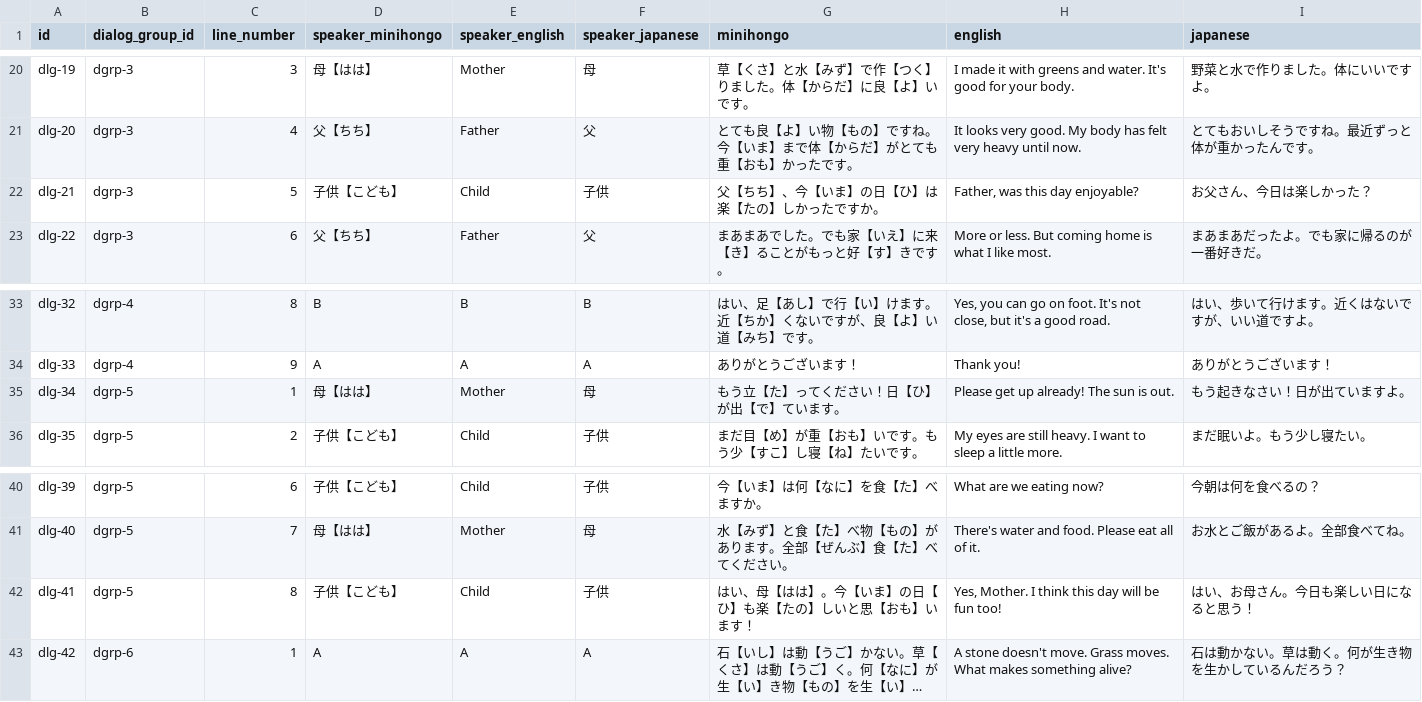
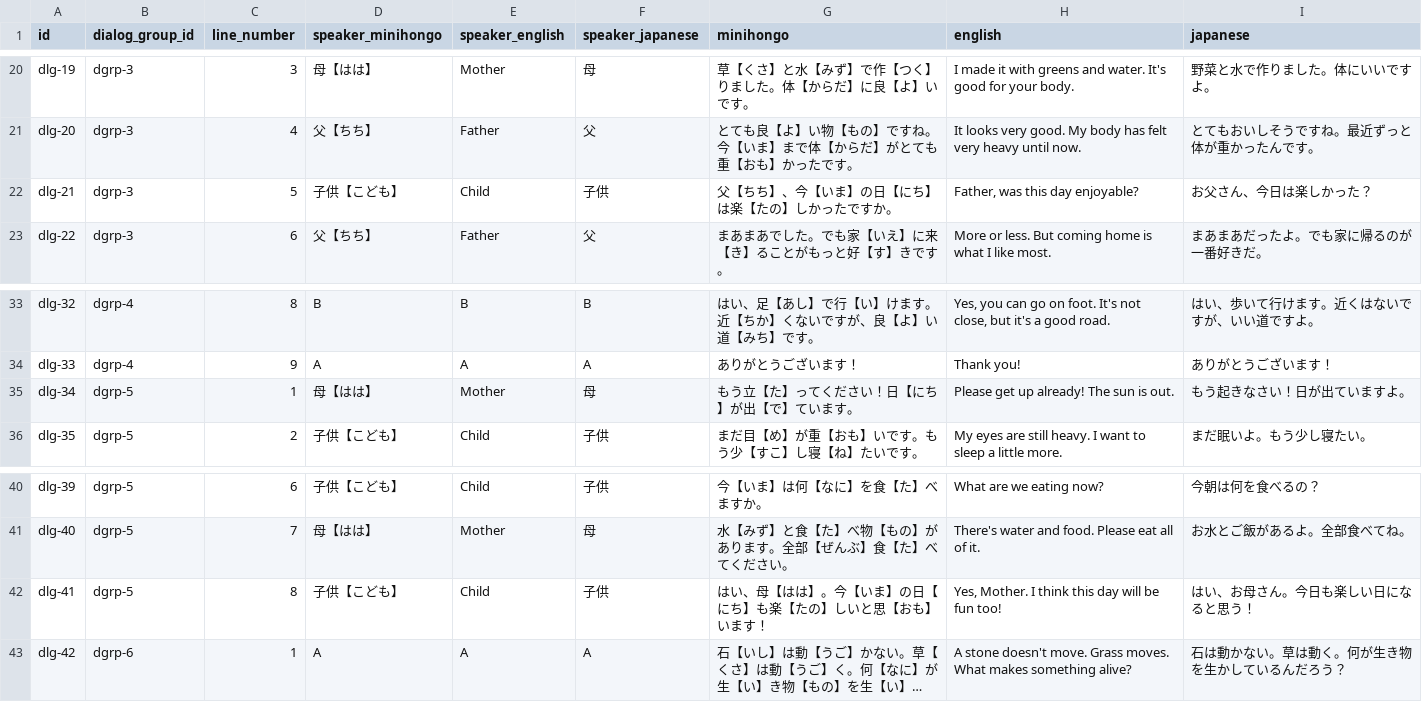
Before and after one commit to KakkoiDev/minihongo, a CSV file: data/dialogs.csv, drawn as a sheet; only a part is shown, gaps mark what is left out; long unchanged cells end in …; the diff names each change by its address in the sheet, - before the commit and + after, or states it on an @@ line.

```diff
--- a/data/dialogs.csv
+++ b/data/dialogs.csv
-G22 (minihongo): 父【ちち】、今【いま】の日【ひ】は楽【たの】しかったですか。
+G22 (minihongo): 父【ちち】、今【いま】の日【にち】は楽【たの】しかったですか。
-G35 (minihongo): もう立【た】ってください！日【ひ】が出【で】ています。
+G35 (minihongo): もう立【た】ってください！日【にち】が出【で】ています。
-G42 (minihongo): はい、母【はは】。今【いま】の日【ひ】も楽【たの】しいと思【おも】います！
+G42 (minihongo): はい、母【はは】。今【いま】の日【にち】も楽【たの】しいと思【おも】います！
```
Also changed, not shown: data/compounds.csv, data/expressions.csv, 16 other files.
